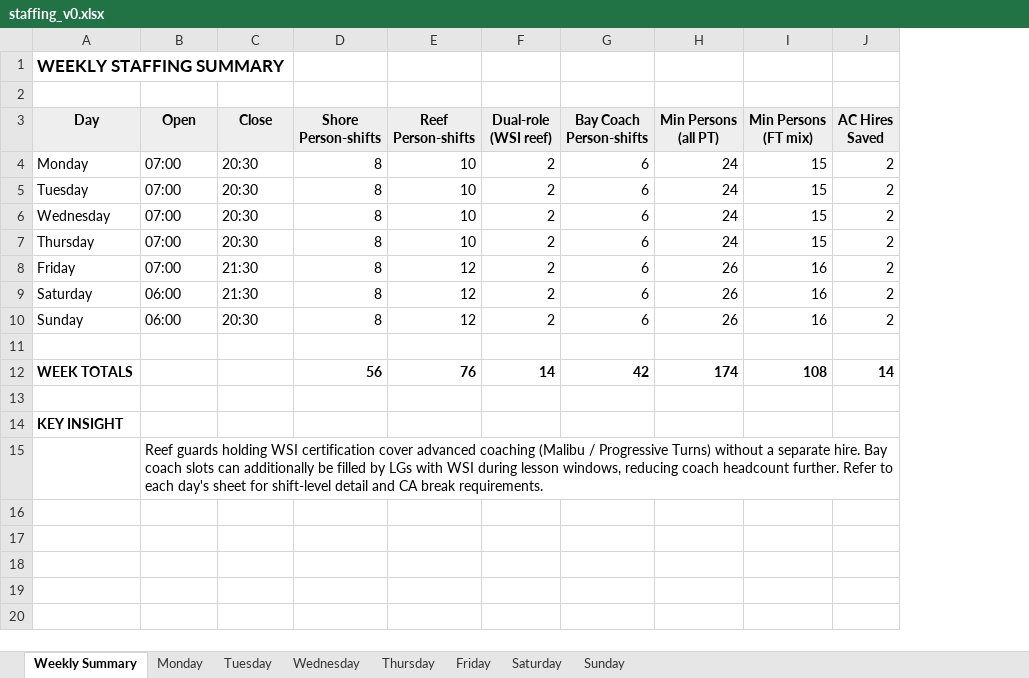
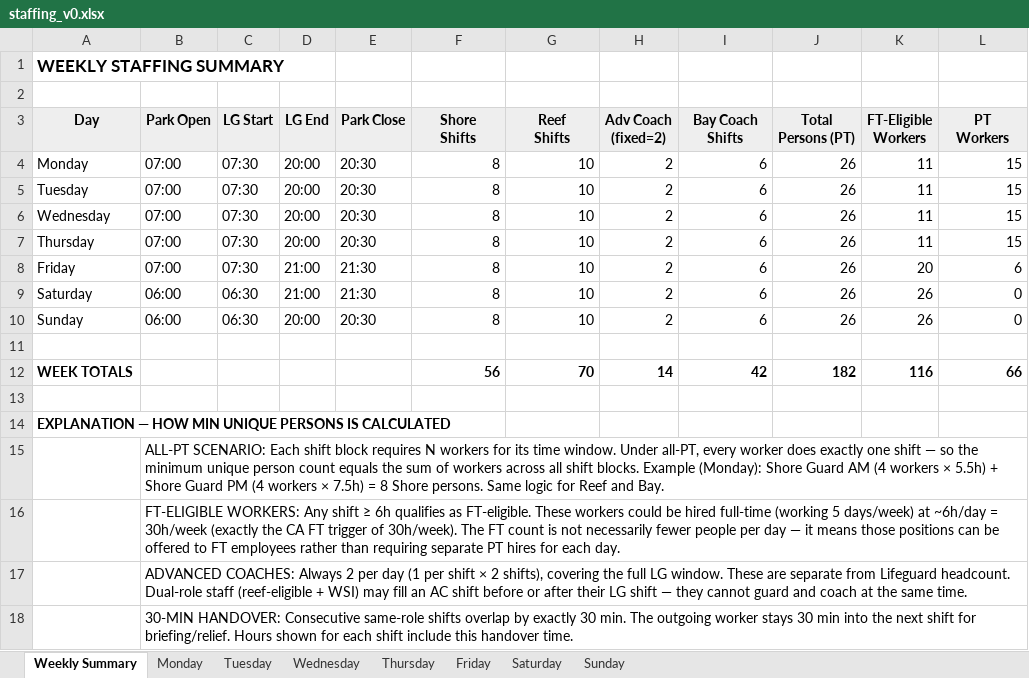
Before and after one commit to dervlamk/surf-park-roster, an Excel workbook: outputs/staffing_v0.xlsx, sheet Weekly Summary, drawn as a sheet; values as stored, in another font and other column widths than the file's, no borders; removed rows and columns are numbered as before the commit, all else as after; ↵ is a line break in a cell; the diff names each change by its address in the sheet, - before the commit and + after, or states it on an @@ line.

Commit message:
Updated files to create person-specific roster and shift schedule templates

```diff
--- a/outputs/staffing_v0.xlsx (sheet Weekly Summary)
+++ b/outputs/staffing_v0.xlsx (sheet Weekly Summary)
+column C (LG Start), rows 4-10: 07:30 | 07:30 | 07:30 | 07:30 | 07:30 | 06:30 | 06:30
+column D (LG End), rows 4-10: 20:00 | 20:00 | 20:00 | 20:00 | 21:00 | 21:00 | 20:00
-column H (Min Persons (all PT)), rows 4-12: 24 | 24 | 24 | 24 | 26 | 26 | 26 |  | 174
+column J (Total Persons (PT)), rows 4-12: 26 | 26 | 26 | 26 | 26 | 26 | 26 |  | 182
+column K (FT-Eligible Workers), rows 4-12: 11 | 11 | 11 | 11 | 20 | 26 | 26 |  | 116
-column J (AC Hires Saved), rows 4-12: 2 | 2 | 2 | 2 | 2 | 2 | 2 |  | 14
-B3: Open
+B3: Park Open
-E3: Close
+E3: Park Close
-F3: Shore ↵ Person-shifts
+F3: Shore ↵ Shifts
-G3: Reef ↵ Person-shifts
+G3: Reef ↵ Shifts
-H3: Dual-role ↵ (WSI reef)
+H3: Adv Coach ↵ (fixed=2)
-I3: Bay Coach ↵ Person-shifts
+I3: Bay Coach ↵ Shifts
-L3: Min Persons ↵ (FT mix)
+L3: PT ↵ Workers
-G8:G10 (Reef Shifts): 12
+G8:G10 (Reef Shifts): 10
-L8 (PT Workers): 16
+L8 (PT Workers): 6
-L9:L10 (PT Workers): 16
+L9:L10 (PT Workers): 0
-G12 (Reef Shifts): 76
+G12 (Reef Shifts): 70
-L12 (PT Workers): 108
+L12 (PT Workers): 66
-A14 (Day): KEY INSIGHT
+A14 (Day): EXPLANATION — HOW MIN UNIQUE PERSONS IS CALCULATED
-B15 (Park Open): Reef guards holding WSI certification cover advanced coaching (Malibu / Progressive Turns) without a separate hire. Bay coach slots can additionally be filled by LGs with WSI during lesson windows, reducing coach headcount further. Refer to each day's sheet for shift-level detail and CA break requirements.
+B15 (Park Open): ALL-PT SCENARIO: Each shift block requires N workers for its time window. Under all-PT, every worker does exactly one shift — so the minimum unique person count equals the sum of workers across all shift blocks. Example (Monday): Shore Guard AM (4 workers × 5.5h) + Shore Guard PM (4 workers × 7.5h) = 8 Shore persons. Same logic for Reef and Bay.
+row 16:  | FT-ELIGIBLE WORKERS: Any shift ≥ 6h qualifies as FT-eligible. These workers could be hired full-time (working 5 days/week) at ~6h/day = 30h/week (exactly the CA FT trigger of 30h/week). The FT count is not necessarily fewer people per day — it means those positions can be offered to FT employees rather than requiring separate PT hires for each day.
+row 17:  | ADVANCED COACHES: Always 2 per day (1 per shift × 2 shifts), covering the full LG window. These are separate from Lifeguard headcount. Dual-role staff (reef-eligible + WSI) may fill an AC shift before or after their LG shift — they cannot guard and coach at the same time.
+row 18:  | 30-MIN HANDOVER: Consecutive same-role shifts overlap by exactly 30 min. The outgoing worker stays 30 min into the next shift for briefing/relief. Hours shown for each shift include this handover time.
```
Also changed, not shown: sheet Friday, sheet Sunday, sheet Saturday, sheet Monday, sheet Tuesday, sheet Thursday, 1 more sheet, outputs/rotation_v0.xlsx, 9 other files.
